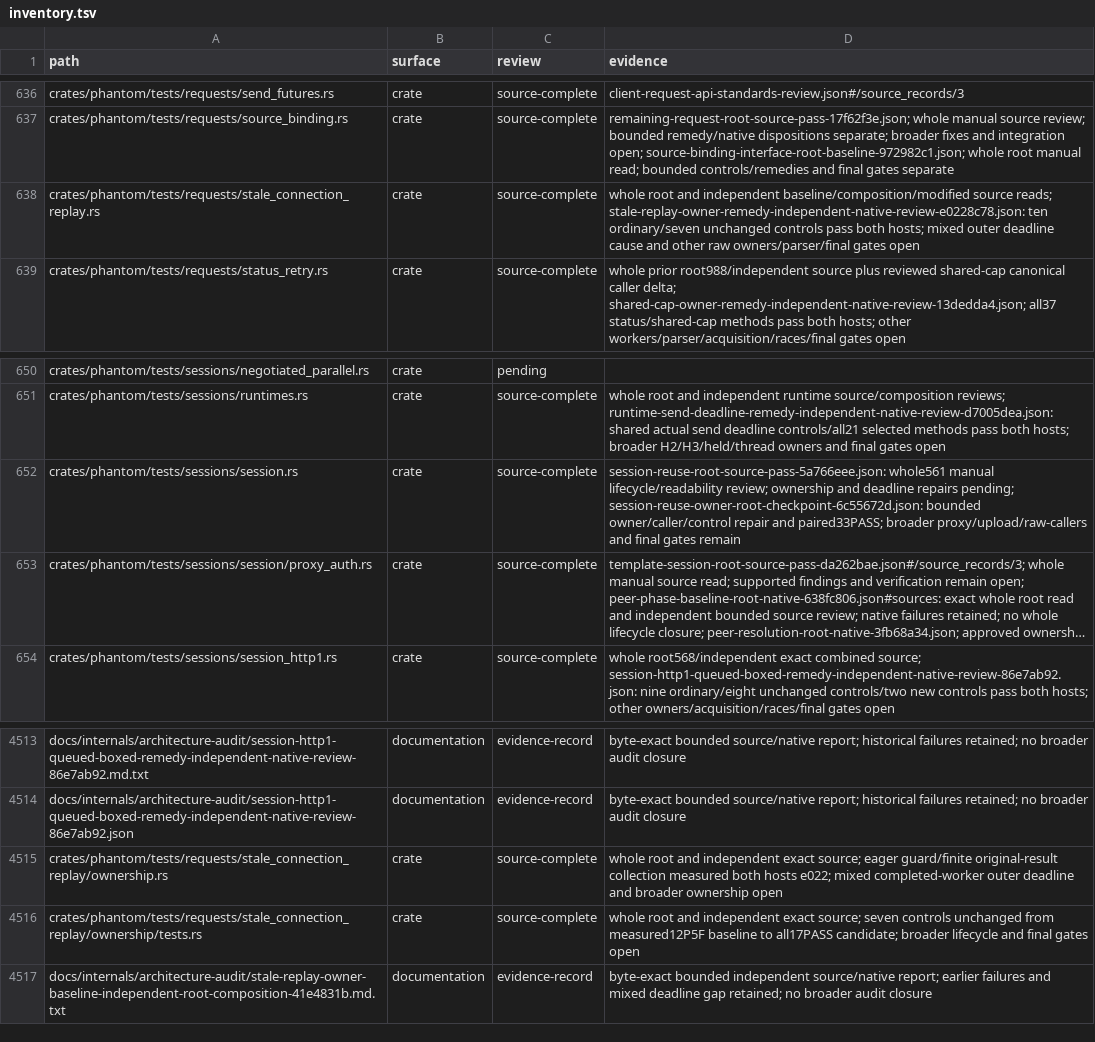
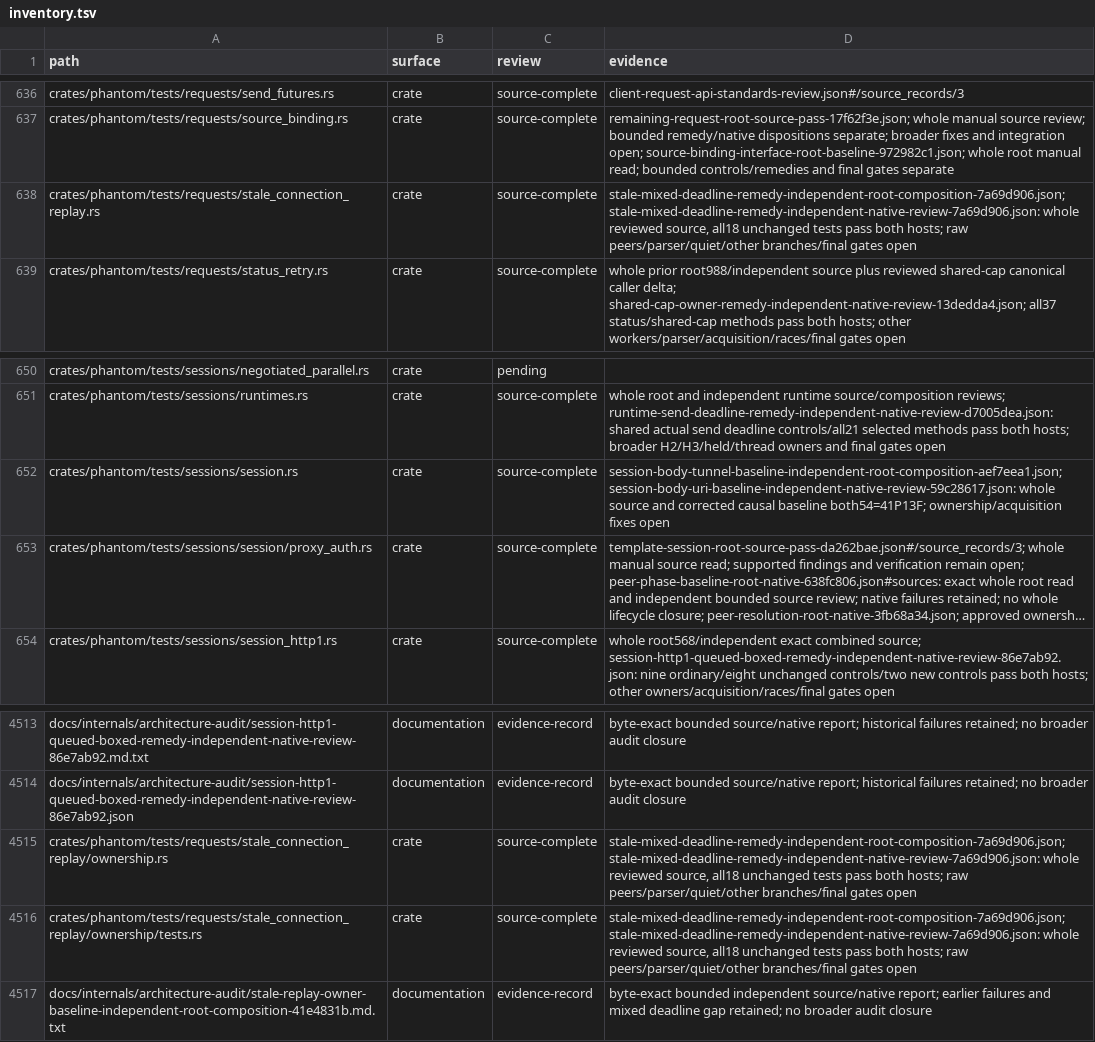
Before and after one commit to bywayhq/phantom, a TSV file: docs/internals/architecture-audit/inventory.tsv, drawn as a sheet; only a part is shown, gaps mark what is left out; long unchanged cells end in …; the diff covers the shown part only; the diff names each change by its address in the sheet, - before the commit and + after, or states it on an @@ line.

Commit message:
docs(audit): record verified replay and remaining peer findings

```diff
--- a/docs/internals/architecture-audit/inventory.tsv
+++ b/docs/internals/architecture-audit/inventory.tsv
-D638 (evidence): whole root and independent baseline/composition/modified source reads; stale-replay-owner-remedy-independent-native-review-e0228c78.json: ten ordinary/seven unchanged controls pass both hosts; mixed outer deadline cause and other raw owners/parser/final gates open
+D638 (evidence): stale-mixed-deadline-remedy-independent-root-composition-7a69d906.json; stale-mixed-deadline-remedy-independent-native-review-7a69d906.json: whole reviewed source, all18 unchanged tests pass both hosts; raw peers/parser/quiet/other branches/final gates open
-D652 (evidence): session-reuse-root-source-pass-5a766eee.json: whole561 manual lifecycle/readability review; ownership and deadline repairs pending; session-reuse-owner-root-checkpoint-6c55672d.json: bounded owner/caller/control repair and paired33PASS; broader proxy/upload/raw-callers and final gates remain
+D652 (evidence): session-body-tunnel-baseline-independent-root-composition-aef7eea1.json; session-body-uri-baseline-independent-native-review-59c28617.json: whole source and corrected causal baseline both54=41P13F; ownership/acquisition fixes open
-D4515 (evidence): whole root and independent exact source; eager guard/finite original-result collection measured both hosts e022; mixed completed-worker outer deadline and broader ownership open
+D4515 (evidence): stale-mixed-deadline-remedy-independent-root-composition-7a69d906.json; stale-mixed-deadline-remedy-independent-native-review-7a69d906.json: whole reviewed source, all18 unchanged tests pass both hosts; raw peers/parser/quiet/other branches/final gates open
-D4516 (evidence): whole root and independent exact source; seven controls unchanged from measured12P5F baseline to all17PASS candidate; broader lifecycle and final gates open
+D4516 (evidence): stale-mixed-deadline-remedy-independent-root-composition-7a69d906.json; stale-mixed-deadline-remedy-independent-native-review-7a69d906.json: whole reviewed source, all18 unchanged tests pass both hosts; raw peers/parser/quiet/other branches/final gates open
```
Also changed, not shown: 19 added rows and 4 edited cells elsewhere in this file, 15 other files.
